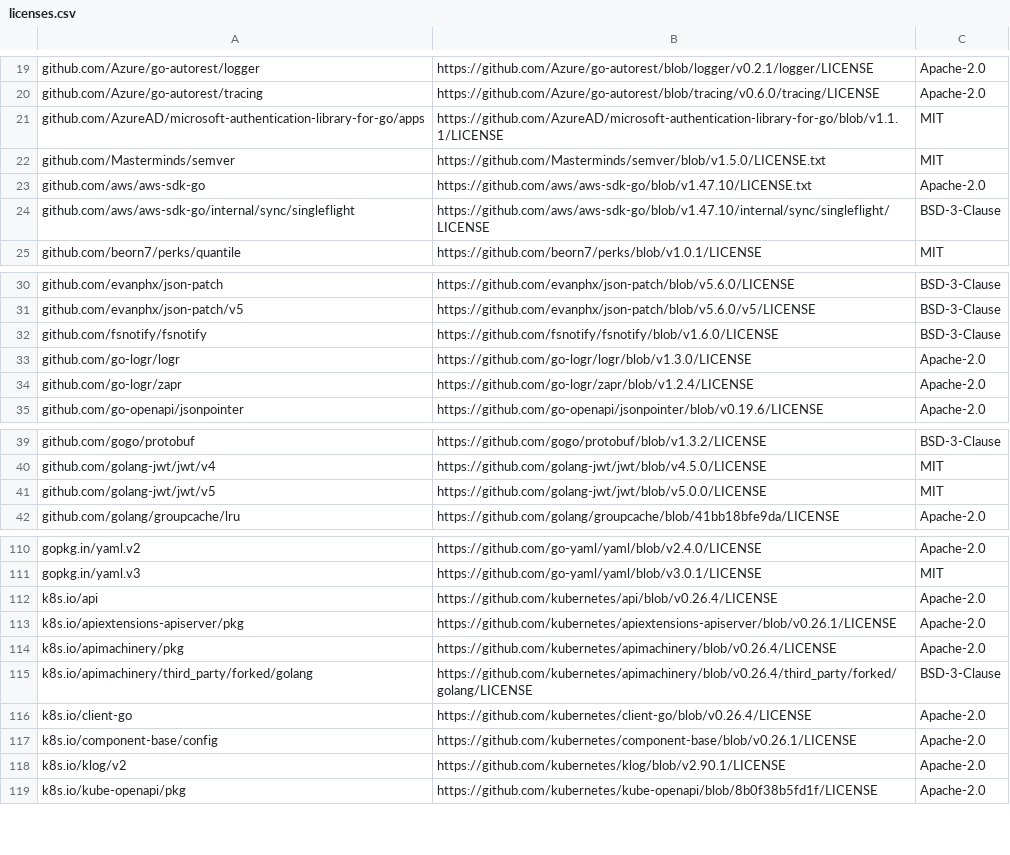
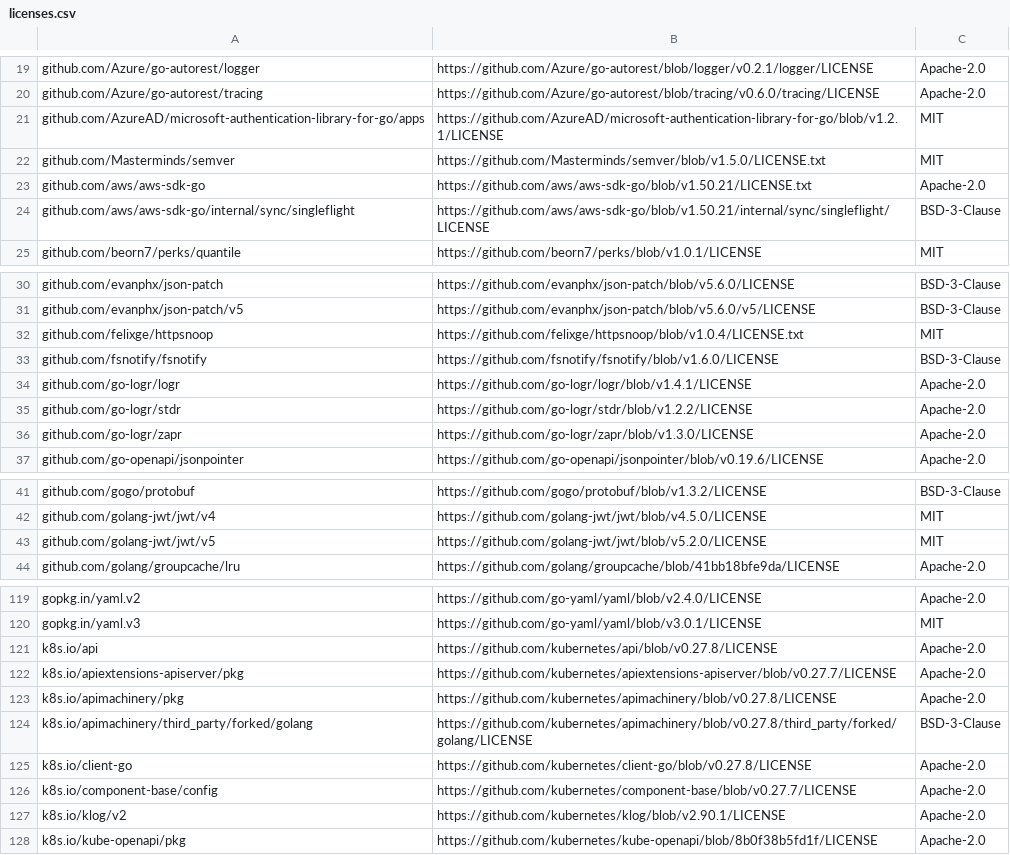
Before and after one commit to mongodb/mongodb-atlas-kubernetes, a CSV file: licenses.csv, drawn as a sheet; only a part is shown, gaps mark what is left out; the diff covers the shown part only.

Commit message:
CLOUDP-230523: Ensure licenses.csv gets updated
Signed-off-by: jose.vazquez <jose.vazquez@mongodb.com>

```diff
--- a/licenses.csv
+++ b/licenses.csv
@@ -20,6 +20,6 @@ github.com/Azure/go-autorest/logger,https://github.com/Azure/go-autorest/blob/lo
 github.com/Azure/go-autorest/tracing,https://github.com/Azure/go-autorest/blob/tracing/v0.6.0/tracing/LICENSE,Apache-2.0
-github.com/AzureAD/microsoft-authentication-library-for-go/apps,https://github.com/AzureAD/microsoft-authentication-library-for-go/blob/v1.1.1/LICENSE,MIT
+github.com/AzureAD/microsoft-authentication-library-for-go/apps,https://github.com/AzureAD/microsoft-authentication-library-for-go/blob/v1.2.1/LICENSE,MIT
 github.com/Masterminds/semver,https://github.com/Masterminds/semver/blob/v1.5.0/LICENSE.txt,MIT
-github.com/aws/aws-sdk-go,https://github.com/aws/aws-sdk-go/blob/v1.47.10/LICENSE.txt,Apache-2.0
-github.com/aws/aws-sdk-go/internal/sync/singleflight,https://github.com/aws/aws-sdk-go/blob/v1.47.10/internal/sync/singleflight/LICENSE,BSD-3-Clause
+github.com/aws/aws-sdk-go,https://github.com/aws/aws-sdk-go/blob/v1.50.21/LICENSE.txt,Apache-2.0
+github.com/aws/aws-sdk-go/internal/sync/singleflight,https://github.com/aws/aws-sdk-go/blob/v1.50.21/internal/sync/singleflight/LICENSE,BSD-3-Clause
 github.com/beorn7/perks/quantile,https://github.com/beorn7/perks/blob/v1.0.1/LICENSE,MIT
@@ -31,5 +31,7 @@ github.com/evanphx/json-patch,https://github.com/evanphx/json-patch/blob/v5.6.0/
 github.com/evanphx/json-patch/v5,https://github.com/evanphx/json-patch/blob/v5.6.0/v5/LICENSE,BSD-3-Clause
+github.com/felixge/httpsnoop,https://github.com/felixge/httpsnoop/blob/v1.0.4/LICENSE.txt,MIT
 github.com/fsnotify/fsnotify,https://github.com/fsnotify/fsnotify/blob/v1.6.0/LICENSE,BSD-3-Clause
-github.com/go-logr/logr,https://github.com/go-logr/logr/blob/v1.3.0/LICENSE,Apache-2.0
-github.com/go-logr/zapr,https://github.com/go-logr/zapr/blob/v1.2.4/LICENSE,Apache-2.0
+github.com/go-logr/logr,https://github.com/go-logr/logr/blob/v1.4.1/LICENSE,Apache-2.0
+github.com/go-logr/stdr,https://github.com/go-logr/stdr/blob/v1.2.2/LICENSE,Apache-2.0
+github.com/go-logr/zapr,https://github.com/go-logr/zapr/blob/v1.3.0/LICENSE,Apache-2.0
 github.com/go-openapi/jsonpointer,https://github.com/go-openapi/jsonpointer/blob/v0.19.6/LICENSE,Apache-2.0
@@ -40,3 +42,3 @@ github.com/gogo/protobuf,https://github.com/gogo/protobuf/blob/v1.3.2/LICENSE,BS
 github.com/golang-jwt/jwt/v4,https://github.com/golang-jwt/jwt/blob/v4.5.0/LICENSE,MIT
-github.com/golang-jwt/jwt/v5,https://github.com/golang-jwt/jwt/blob/v5.0.0/LICENSE,MIT
+github.com/golang-jwt/jwt/v5,https://github.com/golang-jwt/jwt/blob/v5.2.0/LICENSE,MIT
 github.com/golang/groupcache/lru,https://github.com/golang/groupcache/blob/41bb18bfe9da/LICENSE,Apache-2.0
@@ -111,8 +120,8 @@ gopkg.in/yaml.v2,https://github.com/go-yaml/yaml/blob/v2.4.0/LICENSE,Apache-2.0
 gopkg.in/yaml.v3,https://github.com/go-yaml/yaml/blob/v3.0.1/LICENSE,MIT
-k8s.io/api,https://github.com/kubernetes/api/blob/v0.26.4/LICENSE,Apache-2.0
-k8s.io/apiextensions-apiserver/pkg,https://github.com/kubernetes/apiextensions-apiserver/blob/v0.26.1/LICENSE,Apache-2.0
-k8s.io/apimachinery/pkg,https://github.com/kubernetes/apimachinery/blob/v0.26.4/LICENSE,Apache-2.0
-k8s.io/apimachinery/third_party/forked/golang,https://github.com/kubernetes/apimachinery/blob/v0.26.4/third_party/forked/golang/LICENSE,BSD-3-Clause
-k8s.io/client-go,https://github.com/kubernetes/client-go/blob/v0.26.4/LICENSE,Apache-2.0
-k8s.io/component-base/config,https://github.com/kubernetes/component-base/blob/v0.26.1/LICENSE,Apache-2.0
+k8s.io/api,https://github.com/kubernetes/api/blob/v0.27.8/LICENSE,Apache-2.0
+k8s.io/apiextensions-apiserver/pkg,https://github.com/kubernetes/apiextensions-apiserver/blob/v0.27.7/LICENSE,Apache-2.0
+k8s.io/apimachinery/pkg,https://github.com/kubernetes/apimachinery/blob/v0.27.8/LICENSE,Apache-2.0
+k8s.io/apimachinery/third_party/forked/golang,https://github.com/kubernetes/apimachinery/blob/v0.27.8/third_party/forked/golang/LICENSE,BSD-3-Clause
+k8s.io/client-go,https://github.com/kubernetes/client-go/blob/v0.27.8/LICENSE,Apache-2.0
+k8s.io/component-base/config,https://github.com/kubernetes/component-base/blob/v0.27.7/LICENSE,Apache-2.0
 k8s.io/klog/v2,https://github.com/kubernetes/klog/blob/v2.90.1/LICENSE,Apache-2.0
```
Also changed, not shown: 7 added rows and 37 edited cells elsewhere in this file, 3 other files.
